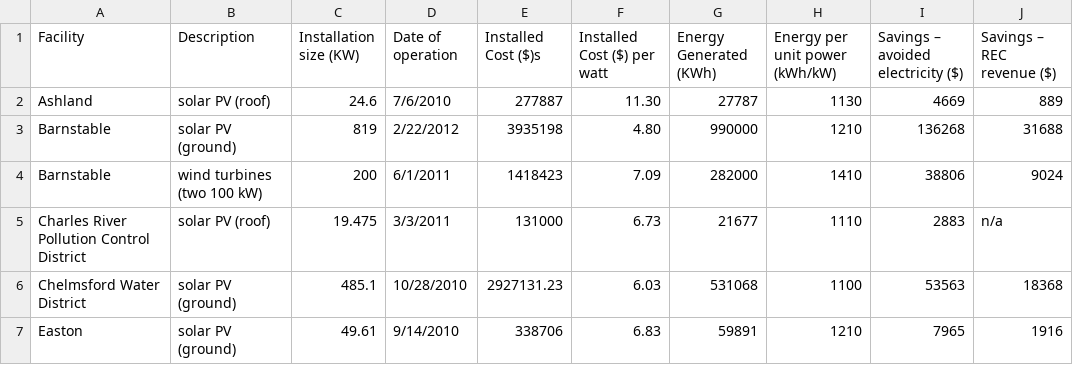
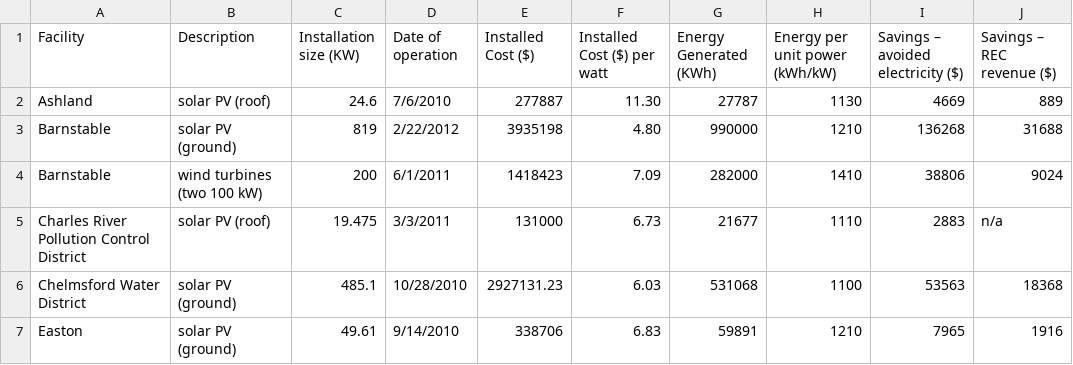
Before and after one commit to bootoff/171_FinalProject, a CSV file: data/project_details.csv, drawn as a sheet; only a part is shown.

Commit message:
project data.

```diff
--- a/data/project_details.csv
+++ b/data/project_details.csv
@@ -1,2 +1,2 @@
-Facility,Description,Installation size (KW),Date of operation,Installed Cost ($)s,Installed Cost ($) per watt,Energy Generated (KWh),Energy per unit power (kWh/kW),Savings – avoided electricity ($),Savings – REC revenue ($)
+Facility,Description,Installation size (KW),Date of operation,Installed Cost ($),Installed Cost ($) per watt,Energy Generated (KWh),Energy per unit power (kWh/kW),Savings – avoided electricity ($),Savings – REC revenue ($)
 Ashland,solar PV (roof),24.6,7/6/2010,277887,11.30,27787,1130,4669,889
```
Also changed, not shown: 1 other file.
